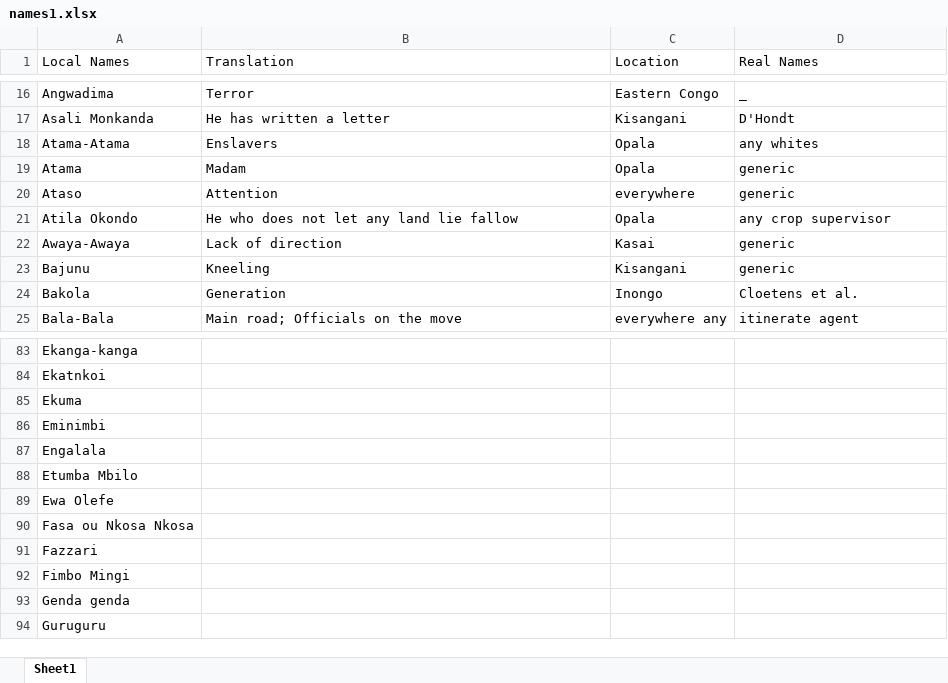
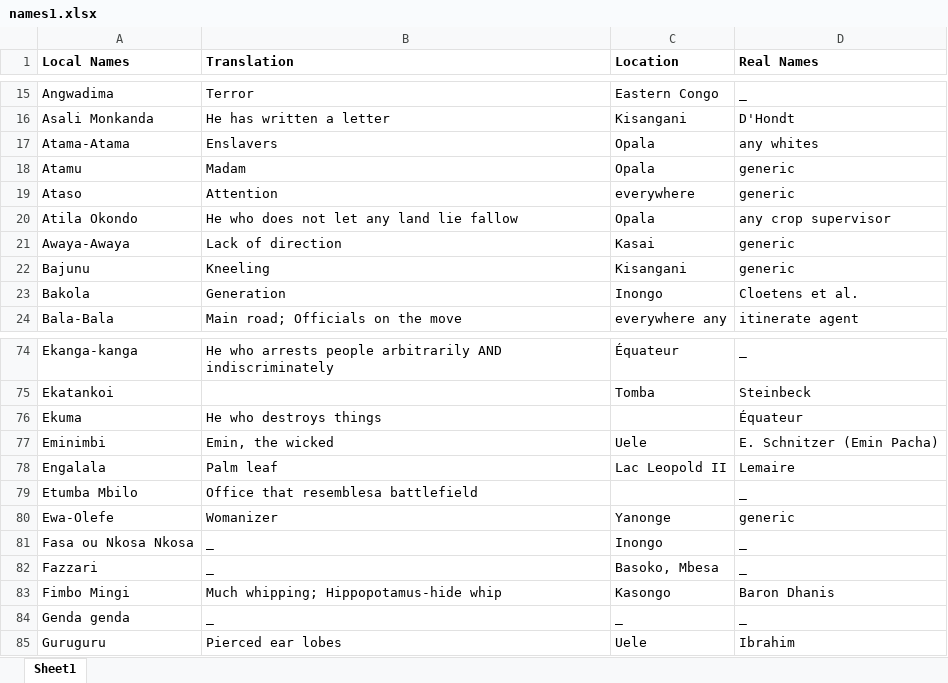
Before and after one commit to KadenFranklin/sentiment_analyzer, an Excel workbook: names1.xlsx, sheet Sheet1, drawn as a sheet; only a part is shown, gaps mark what is left out; values as stored, in another font and other column widths than the file's, no borders; conditional formats not drawn; removed rows and columns are numbered as before the commit, all else as after; the diff covers the shown part only; the diff names each change by its address in the sheet, - before the commit and + after, or states it on an @@ line.

Commit message:
finished names1.xlsx

```diff
--- a/names1.xlsx (sheet Sheet1)
+++ b/names1.xlsx (sheet Sheet1)
-A1:D1 bold: off
+A1:D1 bold: on
-A18 (Local Names): Atama
+A18 (Local Names): Atamu
-B74 (Translation): (empty)
+B74 (Translation): He who arrests people arbitrarily AND indiscriminately
-C74 (Location): (empty)
+C74 (Location): Équateur
-D74 (Real Names): (empty)
+D74 (Real Names): _
-row 84: Ekatnkoi
+row 75: Ekatankoi |  | Tomba | Steinbeck
-B76 (Translation): (empty)
+B76 (Translation): He who destroys things
-D76 (Real Names): (empty)
+D76 (Real Names): Équateur
-B77 (Translation): (empty)
+B77 (Translation): Emin, the wicked
-C77 (Location): (empty)
+C77 (Location): Uele
-D77 (Real Names): (empty)
+D77 (Real Names): E. Schnitzer (Emin Pacha)
-B78 (Translation): (empty)
+B78 (Translation): Palm leaf
-C78 (Location): (empty)
+C78 (Location): Lac Leopold II
-D78 (Real Names): (empty)
+D78 (Real Names): Lemaire
-B79 (Translation): (empty)
+B79 (Translation): Office that resemblesa battlefield
-D79 (Real Names): (empty)
+D79 (Real Names): _
-row 89: Ewa Olefe
+row 80: Ewa-Olefe | Womanizer | Yanonge | generic
-B81:B82 (Translation): (empty)
+B81:B82 (Translation): _
-C81 (Location): (empty)
+C81 (Location): Inongo
-D81:D82 (Real Names): (empty)
+D81:D82 (Real Names): _
-C82 (Location): (empty)
+C82 (Location): Basoko, Mbesa
-B83 (Translation): (empty)
+B83 (Translation): Much whipping; Hippopotamus-hide whip
-C83 (Location): (empty)
+C83 (Location): Kasongo
-D83 (Real Names): (empty)
+D83 (Real Names): Baron Dhanis
-B84 (Translation): (empty)
+B84 (Translation): _
-C84 (Location): (empty)
+C84 (Location): _
-D84 (Real Names): (empty)
+D84 (Real Names): _
-B85 (Translation): (empty)
+B85 (Translation): Pierced ear lobes
-C85 (Location): (empty)
+C85 (Location): Uele
-D85 (Real Names): (empty)
+D85 (Real Names): Ibrahim
```
Also changed, not shown: 8 added rows, 17 removed rows and 460 edited cells elsewhere in this sheet.
